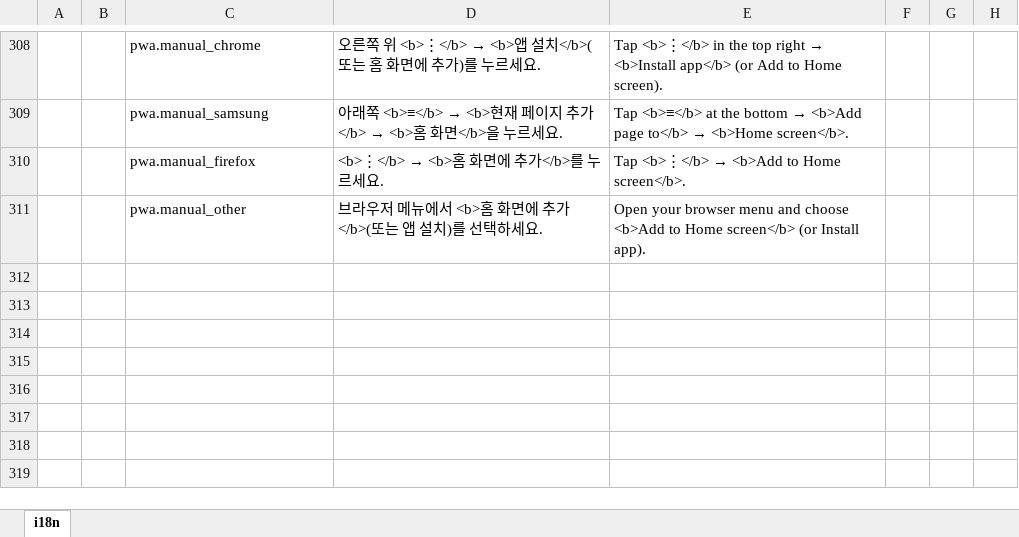
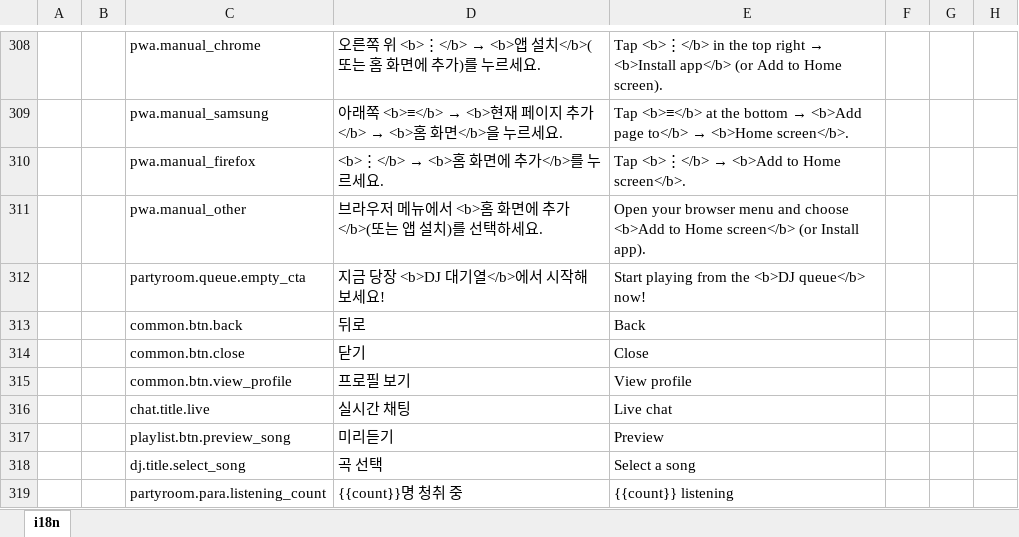
Before and after one commit to pfplay/pfplay-web, an Excel workbook: scripts/i18n.xlsx, sheet i18n, drawn as a sheet; only a part is shown, gaps mark what is left out; values as stored, in another font and other column widths than the file's, no borders; the diff names each change by its address in the sheet, - before the commit and + after, or states it on an @@ line.

```diff
--- a/scripts/i18n.xlsx (sheet i18n)
+++ b/scripts/i18n.xlsx (sheet i18n)
+row 312:  |  | partyroom.queue.empty_cta | 지금 당장 <b>DJ 대기열</b>에서 시작해 보세요! | Start playing from the <b>DJ queue</b> now!
+row 313:  |  | common.btn.back | 뒤로 | Back
+row 314:  |  | common.btn.close | 닫기 | Close
+row 315:  |  | common.btn.view_profile | 프로필 보기 | View profile
+row 316:  |  | chat.title.live | 실시간 채팅 | Live chat
+row 317:  |  | playlist.btn.preview_song | 미리듣기 | Preview
+row 318:  |  | dj.title.select_song | 곡 선택 | Select a song
+row 319:  |  | partyroom.para.listening_count | {{count}}명 청취 중 | {{count}} listening
```
Also changed, not shown: 2 other files.
